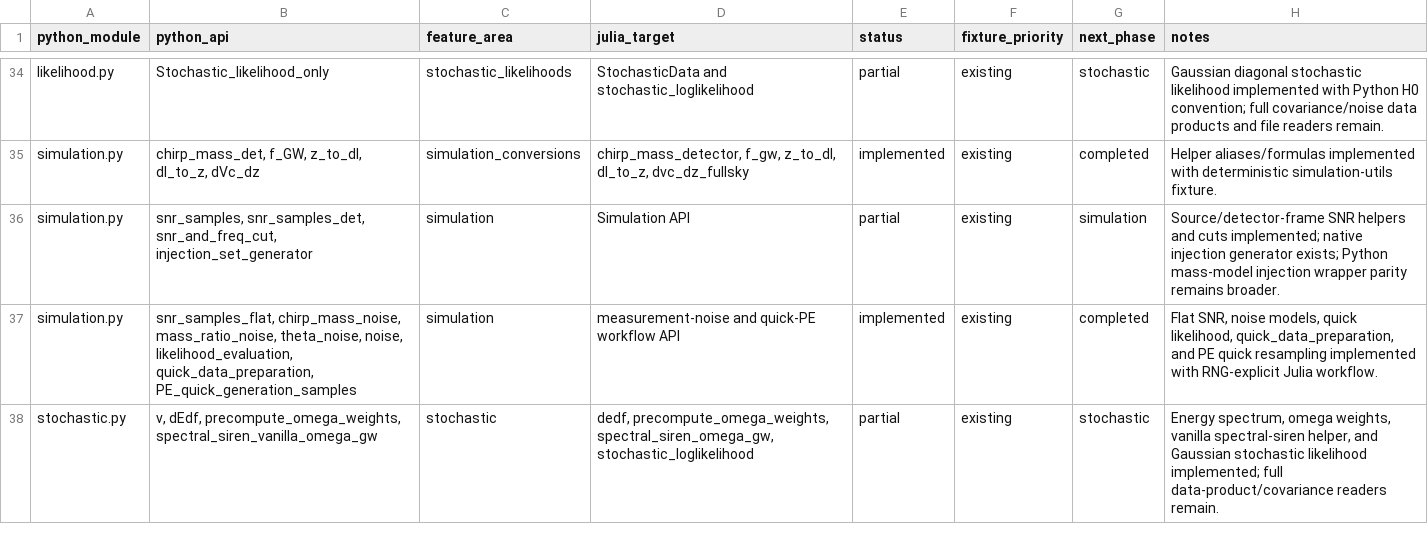
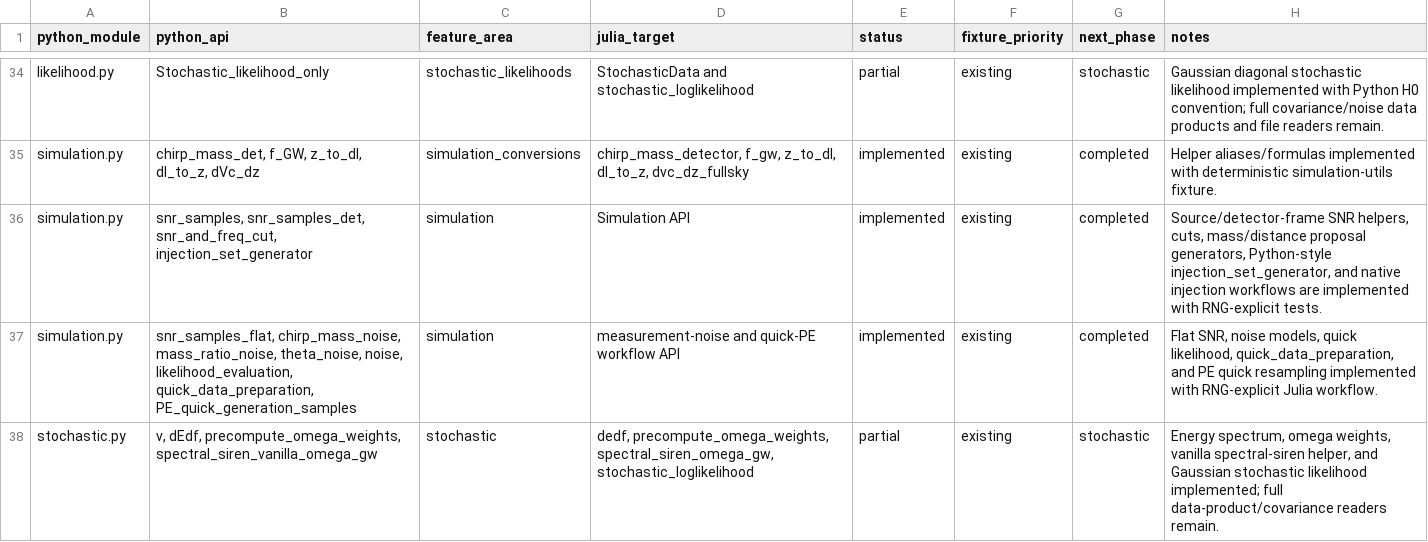
Before and after one commit to zuchengchen/Icarogw.jl, a CSV file: docs/migration_gap_audit.csv, drawn as a sheet; only a part is shown, gaps mark what is left out.

Commit message:
Implement Python-style simulation injection generators

```diff
--- a/docs/migration_gap_audit.csv
+++ b/docs/migration_gap_audit.csv
@@ -35,3 +35,3 @@ likelihood.py,Stochastic_likelihood_only,stochastic_likelihoods,"StochasticData
 simulation.py,"chirp_mass_det, f_GW, z_to_dl, dl_to_z, dVc_dz",simulation_conversions,"chirp_mass_detector, f_gw, z_to_dl, dl_to_z, dvc_dz_fullsky",implemented,existing,completed,"Helper aliases/formulas implemented with deterministic simulation-utils fixture."
-simulation.py,"snr_samples, snr_samples_det, snr_and_freq_cut, injection_set_generator",simulation,Simulation API,partial,existing,simulation,"Source/detector-frame SNR helpers and cuts implemented; native injection generator exists; Python mass-model injection wrapper parity remains broader."
+simulation.py,"snr_samples, snr_samples_det, snr_and_freq_cut, injection_set_generator",simulation,Simulation API,implemented,existing,completed,"Source/detector-frame SNR helpers, cuts, mass/distance proposal generators, Python-style injection_set_generator, and native injection workflows are implemented with RNG-explicit tests."
 simulation.py,"snr_samples_flat, chirp_mass_noise, mass_ratio_noise, theta_noise, noise, likelihood_evaluation, quick_data_preparation, PE_quick_generation_samples",simulation,"measurement-noise and quick-PE workflow API",implemented,existing,completed,"Flat SNR, noise models, quick likelihood, quick_data_preparation, and PE quick resampling implemented with RNG-explicit Julia workflow."
```
Also changed, not shown: 7 other files.
